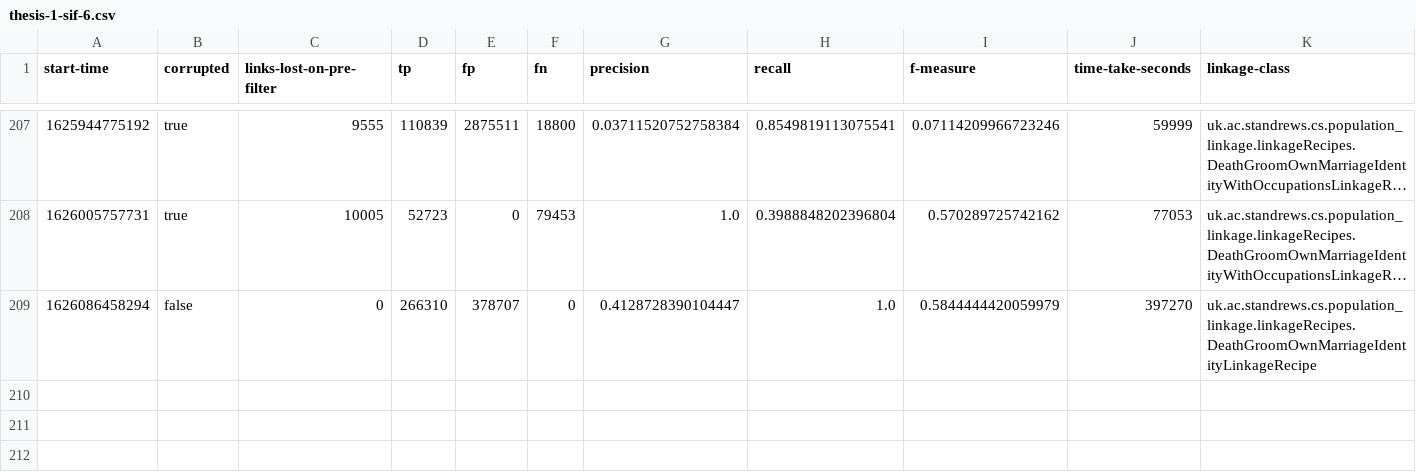
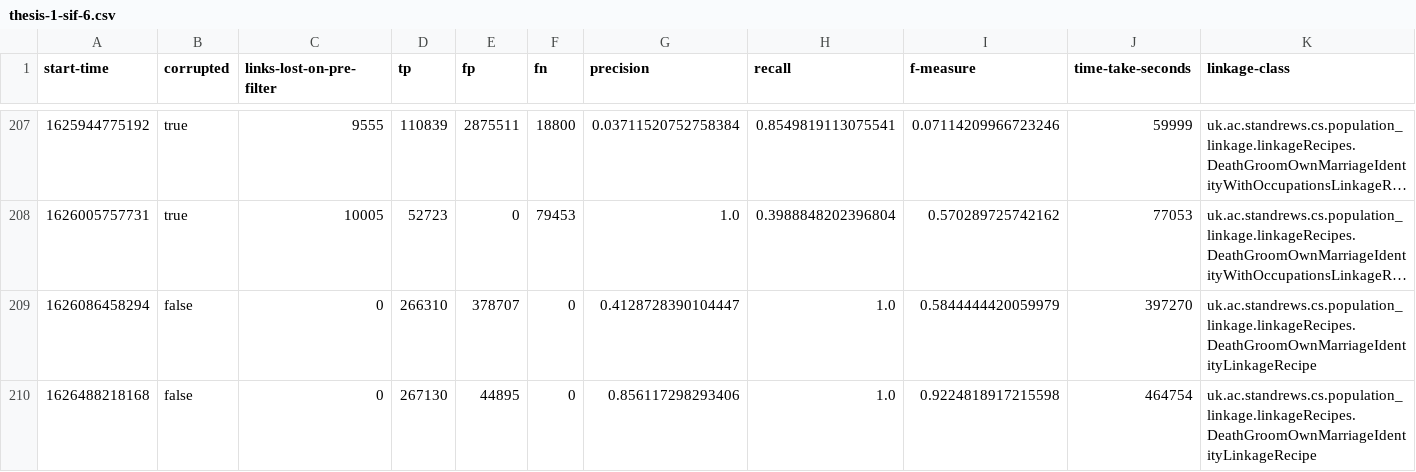
Before and after one commit to stacs-srg/population-linkage, a CSV file: cluster-runs/results/thesis-1-sif-6.csv, drawn as a sheet; only a part is shown, gaps mark what is left out; long unchanged cells end in …; rows hold the shown columns only; the diff names each change by its address in the sheet, - before the commit and + after, or states it on an @@ line.

Commit message:
Results from sif-6

```diff
--- a/cluster-runs/results/thesis-1-sif-6.csv
+++ b/cluster-runs/results/thesis-1-sif-6.csv
+row 210: 1626488218168 | false | 0 | 267130 | 44895 | 0 | 0.856117298293406 | 1.0 | 0.9224818917215598 | 464754 | uk.ac.standrews.cs.population_linkage.linkageRecipes.DeathGroomOwnMarriageIdentityLinkageRecipe
```
Also changed, not shown: cluster-runs/jobQ/split/sif-6-job-list.csv.
